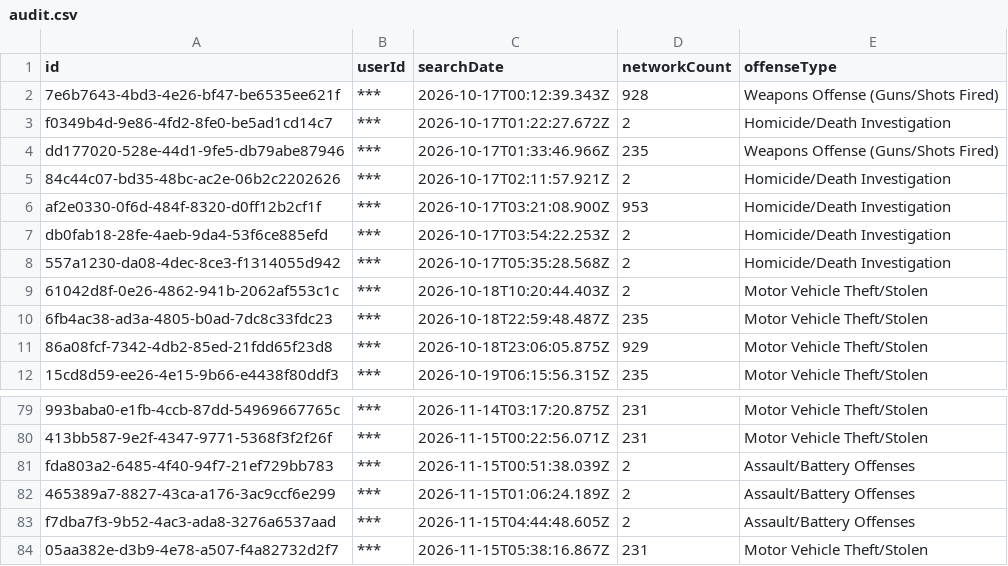
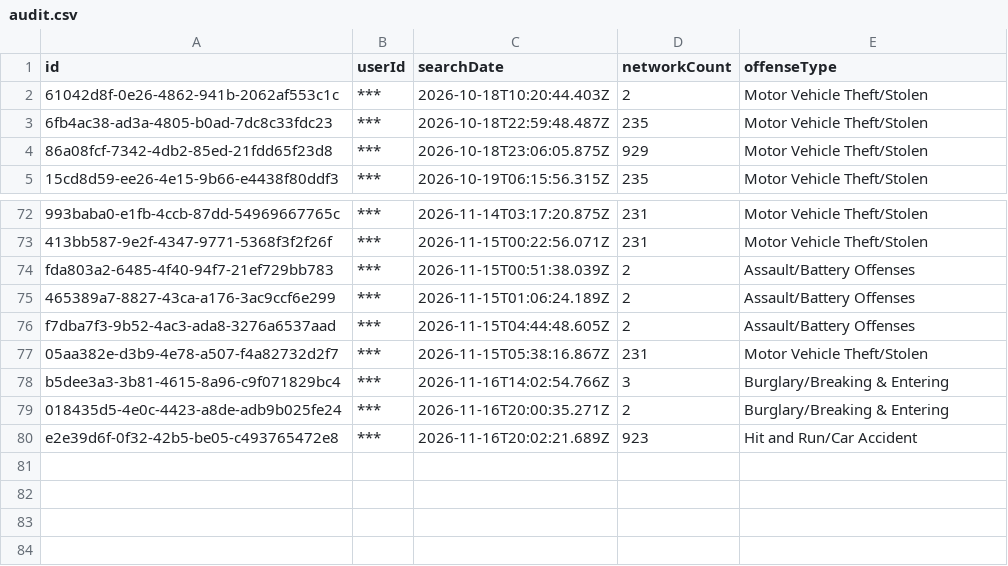
Before and after one commit to Cantica-Systems/mi-flock-transparency, a CSV file: muskegon/raw/muskegon-city-pd/audit.csv, drawn as a sheet; only a part is shown, gaps mark what is left out.

Commit message:
Update at 2026-11-17T21:03Z (muskegon-city-pd +3)

```diff
--- a/muskegon/raw/muskegon-city-pd/audit.csv
+++ b/muskegon/raw/muskegon-city-pd/audit.csv
@@ -1,9 +1,2 @@
 "id","userId","searchDate","networkCount","offenseType"
-"7e6b7643-4bd3-4e26-bf47-be6535ee621f","***","2026-10-17T00:12:39.343Z","928","Weapons Offense (Guns/Shots Fired)"
-"f0349b4d-9e86-4fd2-8fe0-be5ad1cd14c7","***","2026-10-17T01:22:27.672Z","2","Homicide/Death Investigation"
-"dd177020-528e-44d1-9fe5-db79abe87946","***","2026-10-17T01:33:46.966Z","235","Weapons Offense (Guns/Shots Fired)"
-"84c44c07-bd35-48bc-ac2e-06b2c2202626","***","2026-10-17T02:11:57.921Z","2","Homicide/Death Investigation"
-"af2e0330-0f6d-484f-8320-d0ff12b2cf1f","***","2026-10-17T03:21:08.900Z","953","Homicide/Death Investigation"
-"db0fab18-28fe-4aeb-9da4-53f6ce885efd","***","2026-10-17T03:54:22.253Z","2","Homicide/Death Investigation"
-"557a1230-da08-4dec-8ce3-f1314055d942","***","2026-10-17T05:35:28.568Z","2","Homicide/Death Investigation"
 "61042d8f-0e26-4862-941b-2062af553c1c","***","2026-10-18T10:20:44.403Z","2","Motor Vehicle Theft/Stolen"
@@ -84 +77,4 @@
 "05aa382e-d3b9-4e78-a507-f4a82732d2f7","***","2026-11-15T05:38:16.867Z","231","Motor Vehicle Theft/Stolen"
+"b5dee3a3-3b81-4615-8a96-c9f071829bc4","***","2026-11-16T14:02:54.766Z","3","Burglary/Breaking & Entering"
+"018435d5-4e0c-4423-a8de-adb9b025fe24","***","2026-11-16T20:00:35.271Z","2","Burglary/Breaking & Entering"
+"e2e39d6f-0f32-42b5-be05-c493765472e8","***","2026-11-16T20:02:21.689Z","923","Hit and Run/Car Accident"
```
Also changed, not shown: muskegon/data/muskegon-city-pd/2026-11.csv, muskegon/data/muskegon-city-pd/stats.csv, 2 other files.
